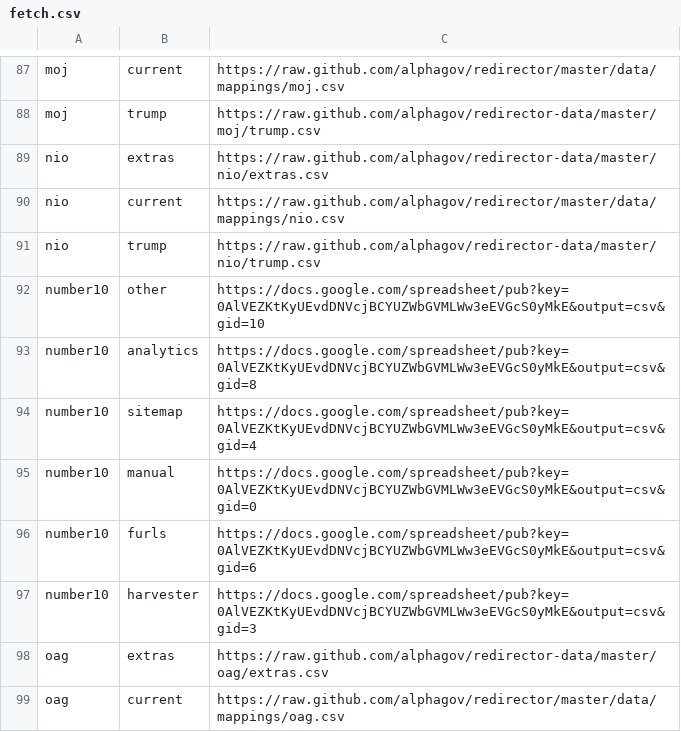
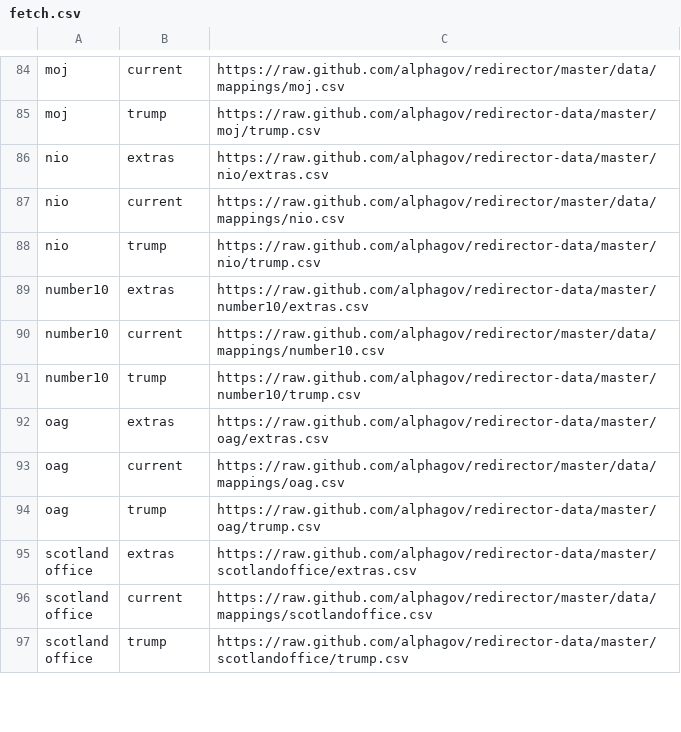
Before and after one commit to alphagov/transition-config, a CSV file: data/fetch.csv, drawn as a sheet; only a part is shown, gaps mark what is left out; the shorter side is filled out with more unchanged rows; the diff covers the shown part only.

Commit message:
Set up Treasury, DPM, Number 10, UKEF on redirector-data

```diff
--- a/data/fetch.csv
+++ b/data/fetch.csv
@@ -91,8 +88,5 @@ nio,current,https://raw.github.com/alphagov/redirector/master/data/mappings/nio.
 nio,trump,https://raw.github.com/alphagov/redirector-data/master/nio/trump.csv
-number10,other,https://docs.google.com/spreadsheet/pub?key=0AlVEZKtKyUEvdDNVcjBCYUZWbGVMLWw3eEVGcS0yMkE&output=csv&gid=10
-number10,analytics,https://docs.google.com/spreadsheet/pub?key=0AlVEZKtKyUEvdDNVcjBCYUZWbGVMLWw3eEVGcS0yMkE&output=csv&gid=8
-number10,sitemap,https://docs.google.com/spreadsheet/pub?key=0AlVEZKtKyUEvdDNVcjBCYUZWbGVMLWw3eEVGcS0yMkE&output=csv&gid=4
-number10,manual,https://docs.google.com/spreadsheet/pub?key=0AlVEZKtKyUEvdDNVcjBCYUZWbGVMLWw3eEVGcS0yMkE&output=csv&gid=0
-number10,furls,https://docs.google.com/spreadsheet/pub?key=0AlVEZKtKyUEvdDNVcjBCYUZWbGVMLWw3eEVGcS0yMkE&output=csv&gid=6
-number10,harvester,https://docs.google.com/spreadsheet/pub?key=0AlVEZKtKyUEvdDNVcjBCYUZWbGVMLWw3eEVGcS0yMkE&output=csv&gid=3
+number10,extras,https://raw.github.com/alphagov/redirector-data/master/number10/extras.csv
+number10,current,https://raw.github.com/alphagov/redirector/master/data/mappings/number10.csv
+number10,trump,https://raw.github.com/alphagov/redirector-data/master/number10/trump.csv
 oag,extras,https://raw.github.com/alphagov/redirector-data/master/oag/extras.csv
```
Also changed, not shown: 6 added rows, 15 removed rows and 6 edited cells elsewhere in this file.
